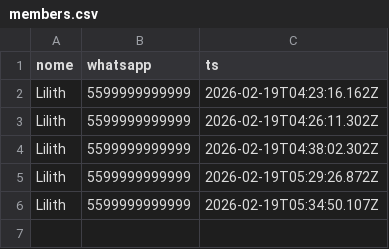
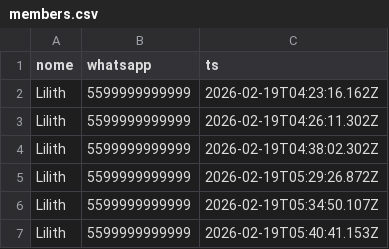
Before and after one commit to reylanbit/crow-forms, a CSV file: backend/data/members.csv, drawn as a sheet.

Commit message:
Local-first total: remover GAS de members/responses; atualizar testes

```diff
--- a/backend/data/members.csv
+++ b/backend/data/members.csv
@@ -6 +6,2 @@ Lilith,5599999999999,2026-02-19T05:29:26.872Z
 Lilith,5599999999999,2026-02-19T05:34:50.107Z
+Lilith,5599999999999,2026-02-19T05:40:41.153Z
```
Also changed, not shown: 3 other files.
